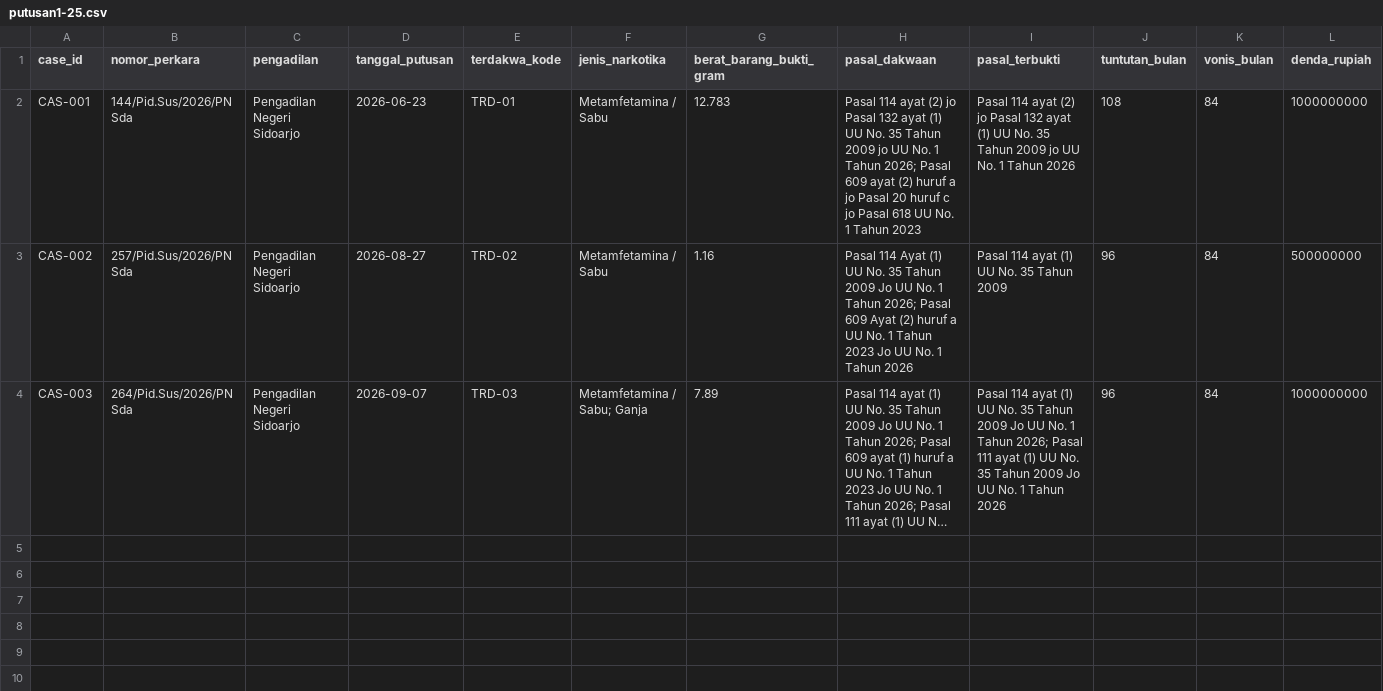
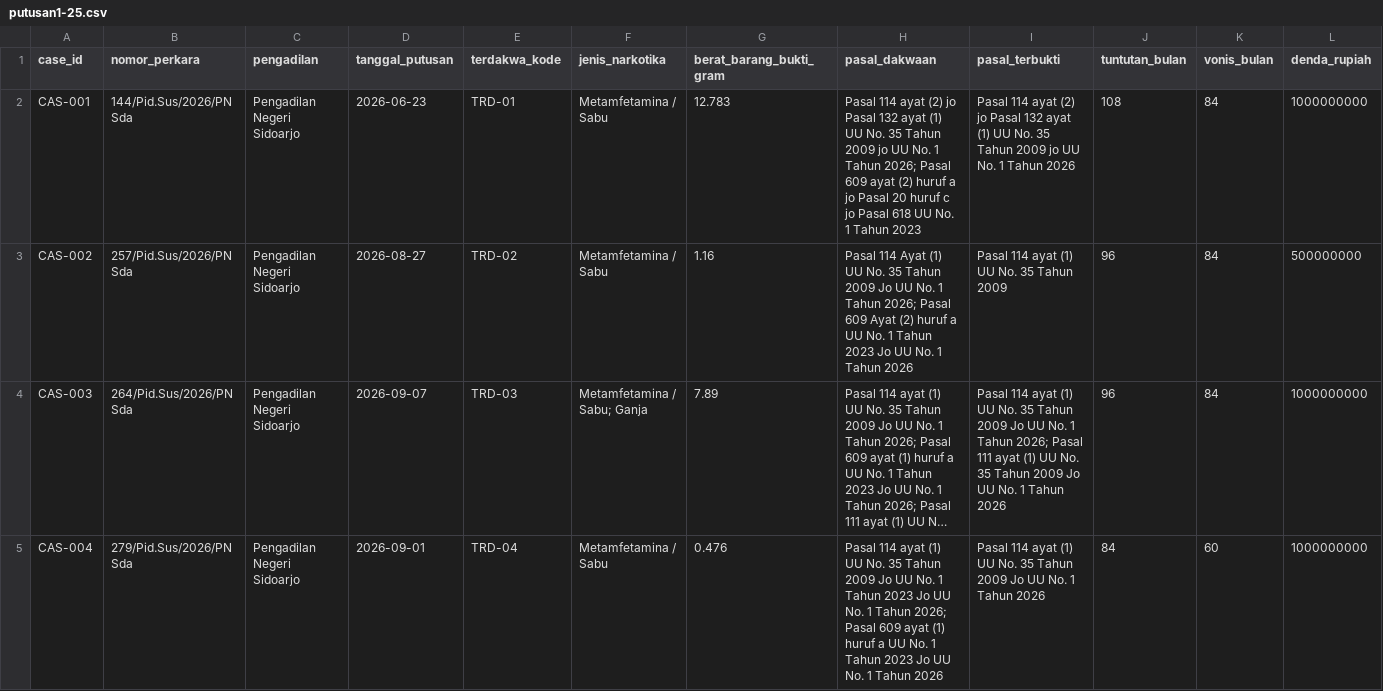
Before and after one commit to Muslim-Asufie/uts-struktur-data-narkotika-kelompok-13, a CSV file: data/putusan1-25.csv, drawn as a sheet; only a part is shown; long unchanged cells end in …; rows hold the shown columns only; the diff covers the shown part only; the diff names each change by its address in the sheet, - before the commit and + after, or states it on an @@ line.

Commit message:
Add new cases to putusan1-25.csv

```diff
--- a/data/putusan1-25.csv
+++ b/data/putusan1-25.csv
+row 5: CAS-004 | 279/Pid.Sus/2026/PN Sda | Pengadilan Negeri Sidoarjo | 2026-09-01 | TRD-04 | Metamfetamina / Sabu | 0.476 | Pasal 114 ayat (1) UU No. 35 Tahun 2009 Jo UU No. 1 Tahun 2023 Jo UU No. 1 Tahun 2026; Pasal 609 ayat (1) huruf a UU No. 1 Tahun 2023 Jo UU No. 1 Tahun 2026 | Pasal 114 ayat (1) UU No. 35 Tahun 2009 Jo UU No. 1 Tahun 2026 | 84 | 60 | 1000000000
```
Also changed, not shown: 1 added row elsewhere in this file.
